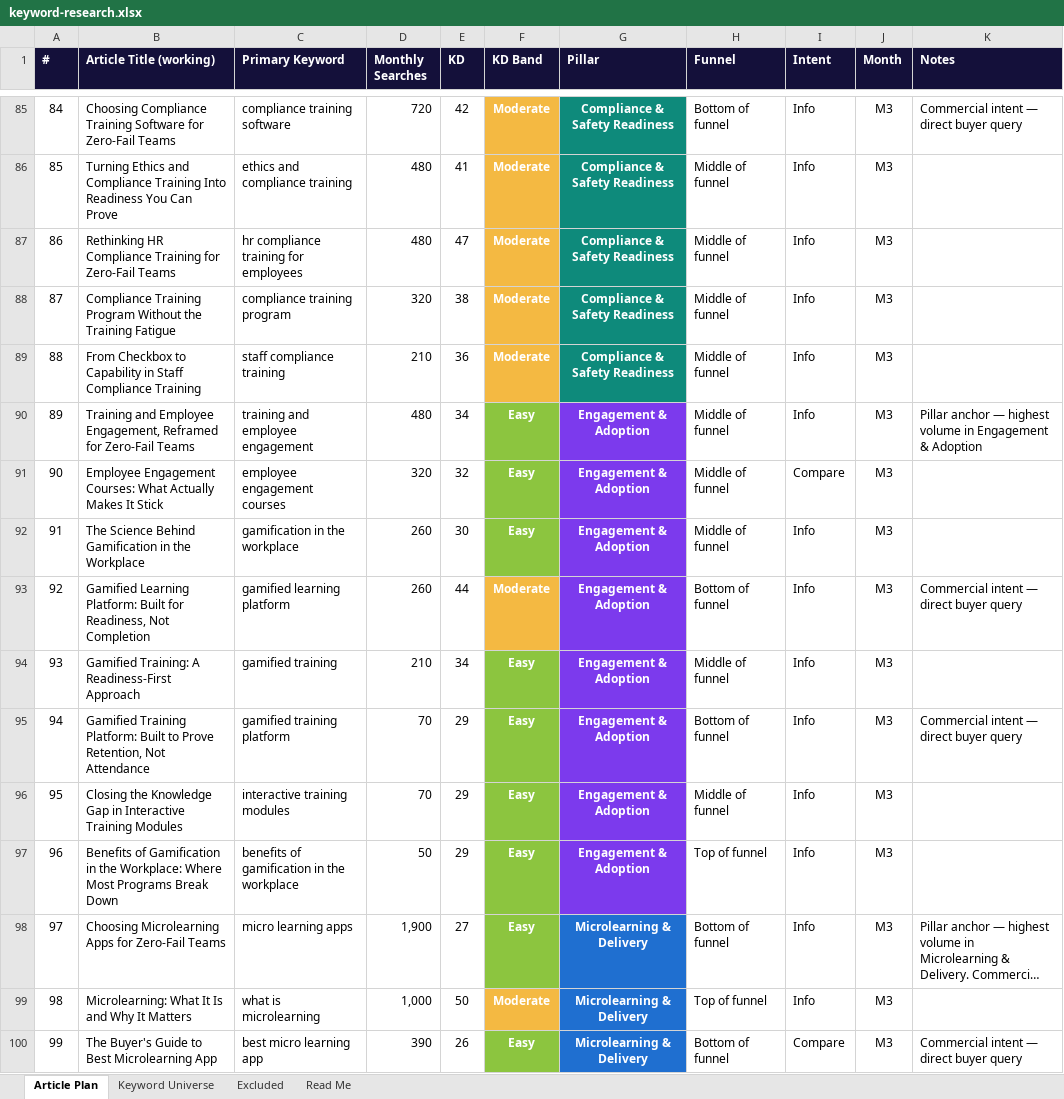
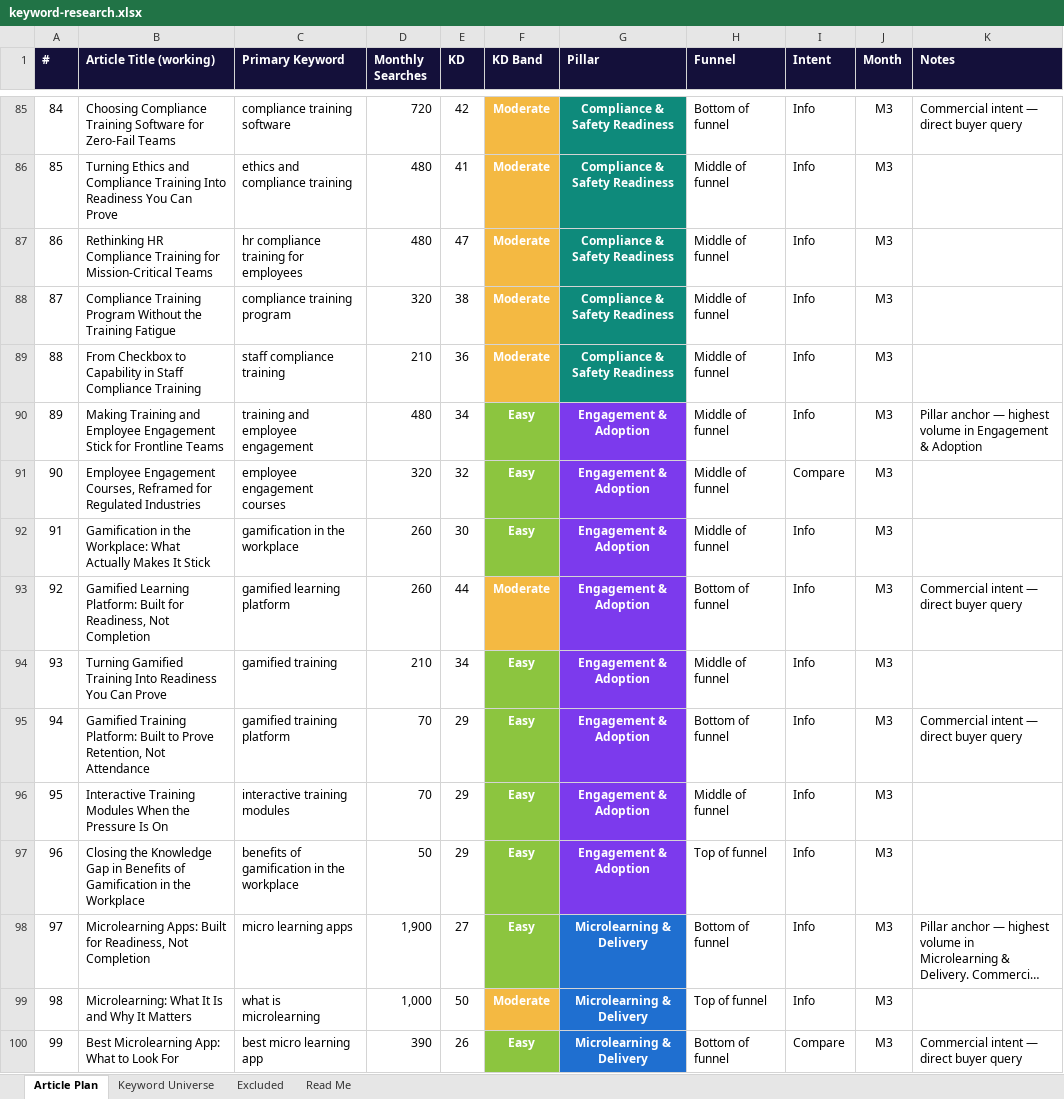
Before and after one commit to jonestj-boop/decks, an Excel workbook: decks/blank-slate/keyword-research.xlsx, sheet Article Plan, drawn as a sheet; only a part is shown, gaps mark what is left out; long unchanged cells end in …; values as stored, in another font and other column widths than the file's, no borders; the diff covers the shown part only; the diff names each change by its address in the sheet, - before the commit and + after, or states it on an @@ line.

```diff
--- a/decks/blank-slate/keyword-research.xlsx (sheet Article Plan)
+++ b/decks/blank-slate/keyword-research.xlsx (sheet Article Plan)
-B87 (Article Title (working)): …Training for Zero-Fail Teams
+B87 (Article Title (working)): …Training for Mission-Critical Teams
-B90 (Article Title (working)): Training and Employee Engagement, Reframed for Zero-Fail Teams
+B90 (Article Title (working)): Making Training and Employee Engagement Stick for Frontline Teams
-B91 (Article Title (working)): Employee Engagement Courses: What Actually Makes It Stick
+B91 (Article Title (working)): Employee Engagement Courses, Reframed for Regulated Industries
-B92 (Article Title (working)): The Science Behind Gamification in the Workplace
+B92 (Article Title (working)): Gamification in the Workplace: What Actually Makes It Stick
-B94 (Article Title (working)): Gamified Training: A Readiness-First Approach
+B94 (Article Title (working)): Turning Gamified Training Into Readiness You Can Prove
-B96 (Article Title (working)): Closing the Knowledge Gap in Interactive Training Modules
+B96 (Article Title (working)): Interactive Training Modules When the Pressure Is On
-B97 (Article Title (working)): Benefits of Gamification in the Workplace: Where Most Programs Break Down
+B97 (Article Title (working)): Closing the Knowledge Gap in Benefits of Gamification in the Workplace
-B98 (Article Title (working)): Choosing Microlearning Apps for Zero-Fail Teams
+B98 (Article Title (working)): Microlearning Apps: Built for Readiness, Not Completion
-B100 (Article Title (working)): The Buyer's Guide to Best Microlearning App
+B100 (Article Title (working)): Best Microlearning App: What to Look For
```
Also changed, not shown: 73 edited cells elsewhere in this sheet, 1 other file.
